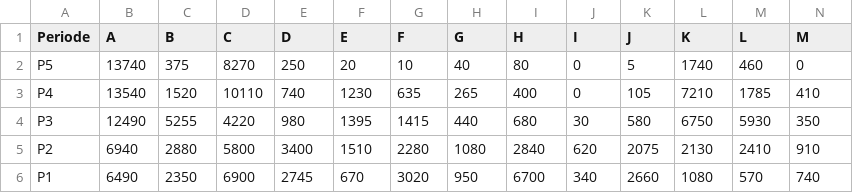
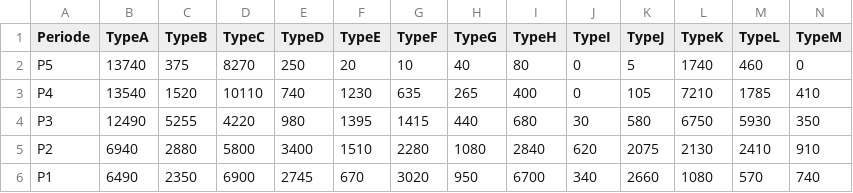
Before and after one commit to archeomatic/sitRada, a CSV file: Heatmap/Compiegne.csv, drawn as a sheet; only a part is shown; the diff covers the shown part only; the diff names each change by its address in the sheet, - before the commit and + after, or states it on an @@ line.

Commit message:
Update Compiegne.csv

```diff
--- a/Heatmap/Compiegne.csv
+++ b/Heatmap/Compiegne.csv
-B1: A
+B1: TypeA
-C1: B
+C1: TypeB
-D1: C
+D1: TypeC
-E1: D
+E1: TypeD
-F1: E
+F1: TypeE
-G1: F
+G1: TypeF
-H1: G
+H1: TypeG
-I1: H
+I1: TypeH
-J1: I
+J1: TypeI
-K1: J
+K1: TypeJ
-L1: K
+L1: TypeK
-M1: L
+M1: TypeL
-N1: M
+N1: TypeM
```
Also changed, not shown: 3 edited cells elsewhere in this file.
